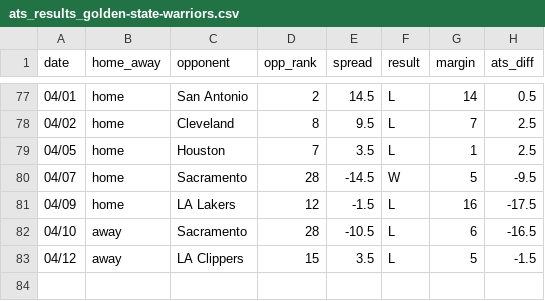
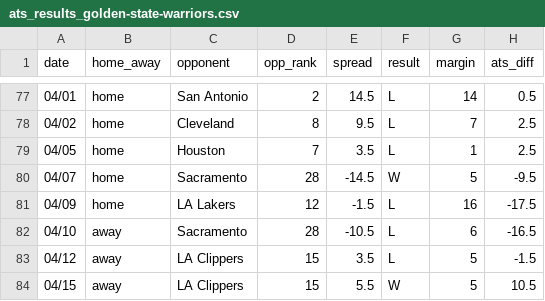
Before and after one commit to ajoros/nbabetinfo, a CSV file: ats_results_golden-state-warriors.csv, drawn as a sheet; only a part is shown, gaps mark what is left out.

```diff
--- a/ats_results_golden-state-warriors.csv
+++ b/ats_results_golden-state-warriors.csv
@@ -83 +83,2 @@ date,home_away,opponent,opp_rank,spread,result,margin,ats_diff
 04/12,away,LA Clippers,15,3.5,L,5,-1.5
+04/15,away,LA Clippers,15,5.5,W,5,10.5
```
Also changed, not shown: ats_results_phoenix-suns.csv, 3 other files.
